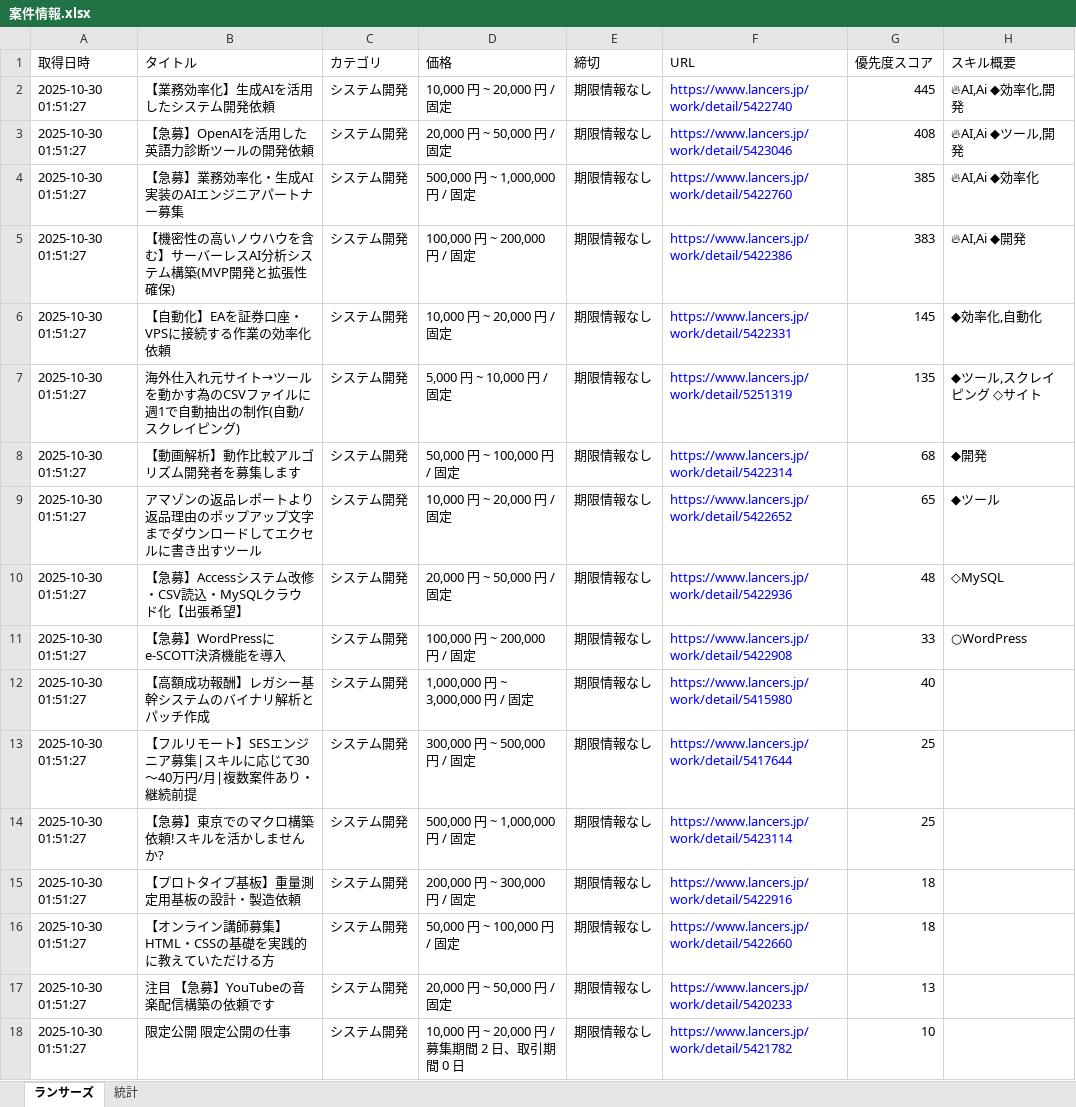
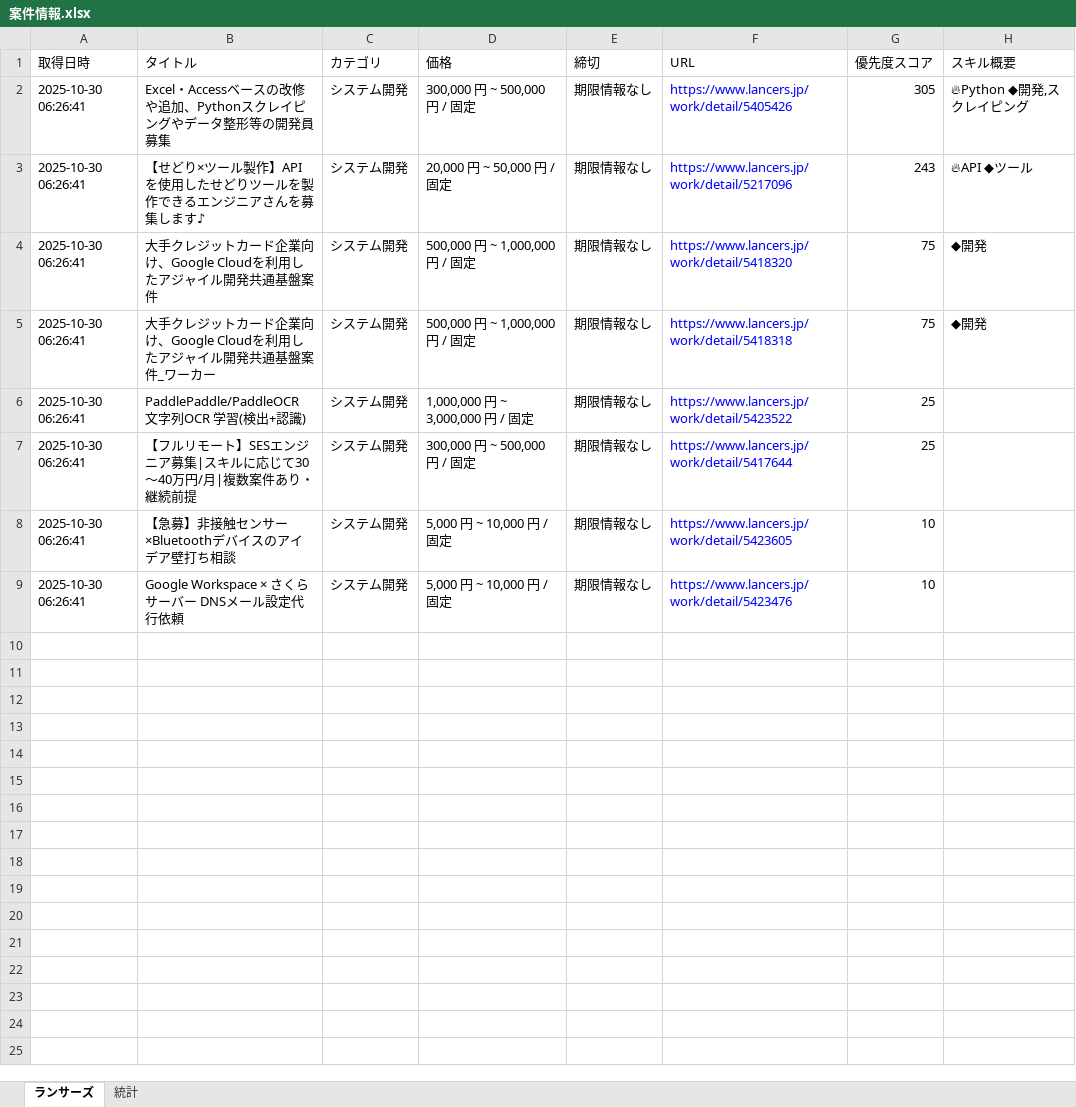
Before and after one commit to javachead/lancers-teams-notifier, an Excel workbook: 案件情報.xlsx, sheet ランサーズ, drawn as a sheet; values as stored, in another font and other column widths than the file's, no borders; removed rows and columns are numbered as before the commit, all else as after; the diff names each change by its address in the sheet, - before the commit and + after, or states it on an @@ line.

```diff
--- a/案件情報.xlsx (sheet ランサーズ)
+++ b/案件情報.xlsx (sheet ランサーズ)
-row 2: 2025-10-30 01:51:27 | 【業務効率化】生成AIを活用したシステム開発依頼 | システム開発 | 10,000 円 ~ 20,000 円 / 固定 | 期限情報なし | https://www.lancers.jp/work/detail/5422740 | 445 | 🔥AI,Ai ◆効率化,開発
+row 2: 2025-10-30 06:26:41 | Excel・Accessベースの改修や追加、Pythonスクレイピングやデータ整形等の開発員募集 | システム開発 | 300,000 円 ~ 500,000 円 / 固定 | 期限情報なし | https://www.lancers.jp/work/detail/5405426 | 305 | 🔥Python ◆開発,スクレイピング
-A3:A4 (取得日時): 2025-10-30 01:51:27
+A3:A4 (取得日時): 2025-10-30 06:26:41
-B3 (タイトル): 【急募】OpenAIを活用した英語力診断ツールの開発依頼
+B3 (タイトル): 【せどり×ツール製作】APIを使用したせどりツールを製作できるエンジニアさんを募集します♪
-F3 (URL): https://www.lancers.jp/work/detail/5423046
+F3 (URL): https://www.lancers.jp/work/detail/5217096
-G3 (優先度スコア): 408
+G3 (優先度スコア): 243
-H3 (スキル概要): 🔥AI,Ai ◆ツール,開発
+H3 (スキル概要): 🔥API ◆ツール
-B4 (タイトル): 【急募】業務効率化・生成AI実装のAIエンジニアパートナー募集
+B4 (タイトル): 大手クレジットカード企業向け、Google Cloudを利用したアジャイル開発共通基盤案件
-F4 (URL): https://www.lancers.jp/work/detail/5422760
+F4 (URL): https://www.lancers.jp/work/detail/5418320
-G4 (優先度スコア): 385
+G4 (優先度スコア): 75
-H4 (スキル概要): 🔥AI,Ai ◆効率化
+H4 (スキル概要): ◆開発
-row 5: 2025-10-30 01:51:27 | 【機密性の高いノウハウを含む】サーバーレスAI分析システム構築(MVP開発と拡張性確保) | システム開発 | 100,000 円 ~ 200,000 円 / 固定 | 期限情報なし | https://www.lancers.jp/work/detail/5422386 | 383 | 🔥AI,Ai ◆開発
-row 6: 2025-10-30 01:51:27 | 【自動化】EAを証券口座・VPSに接続する作業の効率化依頼 | システム開発 | 10,000 円 ~ 20,000 円 / 固定 | 期限情報なし | https://www.lancers.jp/work/detail/5422331 | 145 | ◆効率化,自動化
-row 7: 2025-10-30 01:51:27 | 海外仕入れ元サイト→ツールを動かす為のCSVファイルに週1で自動抽出の制作(自動/スクレイピング) | システム開発 | 5,000 円 ~ 10,000 円 / 固定 | 期限情報なし | https://www.lancers.jp/work/detail/5251319 | 135 | ◆ツール,スクレイピング ◇サイト
-A5 (取得日時): 2025-10-30 01:51:27
+A5 (取得日時): 2025-10-30 06:26:41
-B5 (タイトル): 【動画解析】動作比較アルゴリズム開発者を募集します
+B5 (タイトル): 大手クレジットカード企業向け、Google Cloudを利用したアジャイル開発共通基盤案件_ワーカー
-D5 (価格): 50,000 円 ~ 100,000 円 / 固定
+D5 (価格): 500,000 円 ~ 1,000,000 円 / 固定
-F5 (URL): https://www.lancers.jp/work/detail/5422314
+F5 (URL): https://www.lancers.jp/work/detail/5418318
-G5 (優先度スコア): 68
+G5 (優先度スコア): 75
-row 9: 2025-10-30 01:51:27 | アマゾンの返品レポートより返品理由のポップアップ文字までダウンロードしてエクセルに書き出すツール | システム開発 | 10,000 円 ~ 20,000 円 / 固定 | 期限情報なし | https://www.lancers.jp/work/detail/5422652 | 65 | ◆ツール
-row 10: 2025-10-30 01:51:27 | 【急募】Accessシステム改修・CSV読込・MySQLクラウド化【出張希望】 | システム開発 | 20,000 円 ~ 50,000 円 / 固定 | 期限情報なし | https://www.lancers.jp/work/detail/5422936 | 48 | ◇MySQL
-row 11: 2025-10-30 01:51:27 | 【急募】WordPressにe-SCOTT決済機能を導入 | システム開発 | 100,000 円 ~ 200,000 円 / 固定 | 期限情報なし | https://www.lancers.jp/work/detail/5422908 | 33 | ○WordPress
-A6:A7 (取得日時): 2025-10-30 01:51:27
+A6:A7 (取得日時): 2025-10-30 06:26:41
-B6 (タイトル): 【高額成功報酬】レガシー基幹システムのバイナリ解析とパッチ作成
+B6 (タイトル): PaddlePaddle/PaddleOCR 文字列OCR 学習(検出+認識)
-F6 (URL): https://www.lancers.jp/work/detail/5415980
+F6 (URL): https://www.lancers.jp/work/detail/5423522
-G6 (優先度スコア): 40
+G6 (優先度スコア): 25
-row 14: 2025-10-30 01:51:27 | 【急募】東京でのマクロ構築依頼!スキルを活かしませんか? | システム開発 | 500,000 円 ~ 1,000,000 円 / 固定 | 期限情報なし | https://www.lancers.jp/work/detail/5423114 | 25
-row 15: 2025-10-30 01:51:27 | 【プロトタイプ基板】重量測定用基板の設計・製造依頼 | システム開発 | 200,000 円 ~ 300,000 円 / 固定 | 期限情報なし | https://www.lancers.jp/work/detail/5422916 | 18
-A8 (取得日時): 2025-10-30 01:51:27
+A8 (取得日時): 2025-10-30 06:26:41
-B8 (タイトル): 【オンライン講師募集】HTML・CSSの基礎を実践的に教えていただける方
+B8 (タイトル): 【急募】非接触センサー×Bluetoothデバイスのアイデア壁打ち相談
-D8 (価格): 50,000 円 ~ 100,000 円 / 固定
+D8 (価格): 5,000 円 ~ 10,000 円 / 固定
-F8 (URL): https://www.lancers.jp/work/detail/5422660
+F8 (URL): https://www.lancers.jp/work/detail/5423605
-G8 (優先度スコア): 18
+G8 (優先度スコア): 10
-row 17: 2025-10-30 01:51:27 | 注目 【急募】YouTubeの音楽配信構築の依頼です | システム開発 | 20,000 円 ~ 50,000 円 / 固定 | 期限情報なし | https://www.lancers.jp/work/detail/5420233 | 13
-A9 (取得日時): 2025-10-30 01:51:27
+A9 (取得日時): 2025-10-30 06:26:41
-B9 (タイトル): 限定公開 限定公開の仕事
+B9 (タイトル): Google Workspace × さくらサーバー DNSメール設定代行依頼
-D9 (価格): 10,000 円 ~ 20,000 円 / 募集期間 2 日、取引期間 0 日
+D9 (価格): 5,000 円 ~ 10,000 円 / 固定
-F9 (URL): https://www.lancers.jp/work/detail/5421782
+F9 (URL): https://www.lancers.jp/work/detail/5423476
```
Also changed, not shown: 1 other file.
